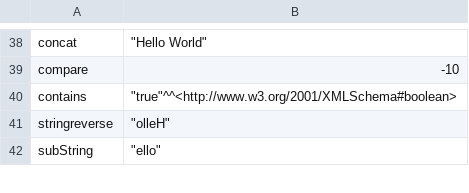
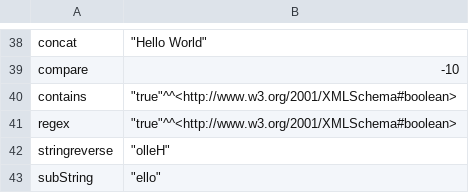
Before and after one commit to knowsys/nemo, a CSV file: resources/testcases/arithmetic/builtins/result.csv, drawn as a sheet; only a part is shown, gaps mark what is left out.

Commit message:
Add REGEX string function

```diff
--- a/resources/testcases/arithmetic/builtins/result.csv
+++ b/resources/testcases/arithmetic/builtins/result.csv
@@ -40,2 +40,3 @@ compare,-10
 contains,"""true""^^<http://www.w3.org/2001/XMLSchema#boolean>"
+regex,"""true""^^<http://www.w3.org/2001/XMLSchema#boolean>"
 stringreverse,"""olleH"""
```
Also changed, not shown: 7 other files.
